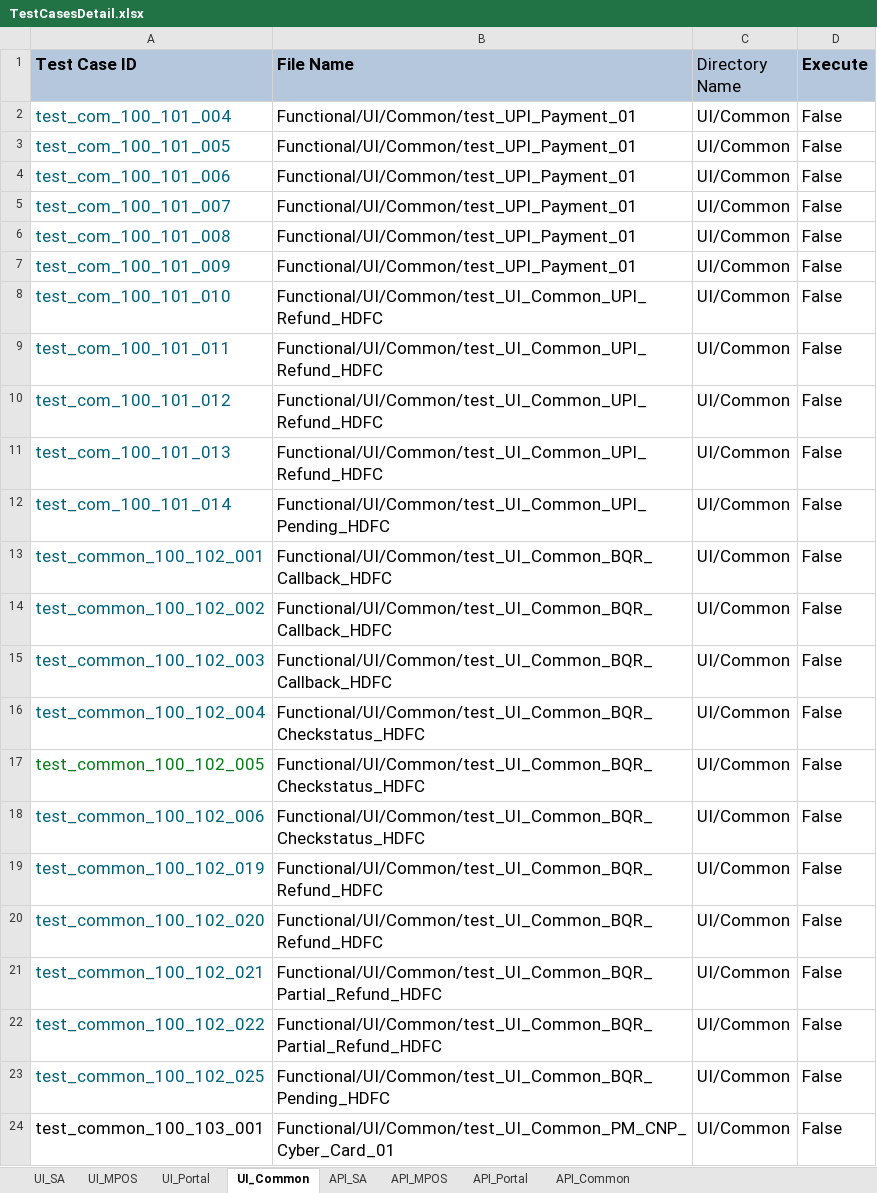
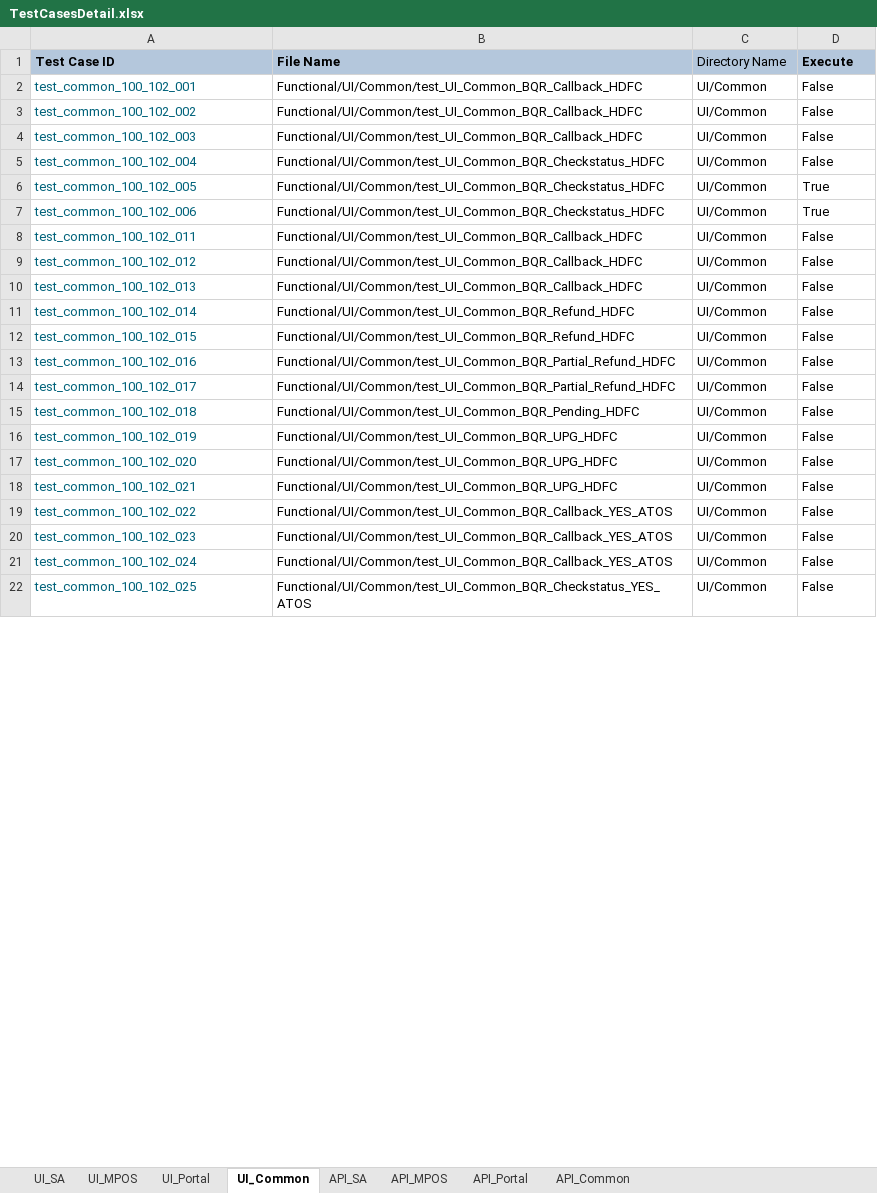
Before and after one commit to tularamsa1/ezeauto-rearch-automation-claude, an Excel workbook: DataProvider/TestCasesDetail.xlsx, sheet UI_Common, drawn as a sheet; only a part is shown; values as stored, in another font and other column widths than the file's, no borders; removed rows and columns are numbered as before the commit, all else as after; the diff covers the shown part only; the diff names each change by its address in the sheet, - before the commit and + after, or states it on an @@ line.

Commit message:
after hdfc pg

```diff
--- a/DataProvider/TestCasesDetail.xlsx (sheet UI_Common)
+++ b/DataProvider/TestCasesDetail.xlsx (sheet UI_Common)
@@ A1:D1 text size: smaller @@
-row 2: test_com_100_101_004 | Functional/UI/Common/test_UPI_Payment_01 | UI/Common | False
-row 3: test_com_100_101_005 | Functional/UI/Common/test_UPI_Payment_01 | UI/Common | False
-row 4: test_com_100_101_006 | Functional/UI/Common/test_UPI_Payment_01 | UI/Common | False
-row 5: test_com_100_101_007 | Functional/UI/Common/test_UPI_Payment_01 | UI/Common | False
-row 6: test_com_100_101_008 | Functional/UI/Common/test_UPI_Payment_01 | UI/Common | False
-row 7: test_com_100_101_009 | Functional/UI/Common/test_UPI_Payment_01 | UI/Common | False
-row 8: test_com_100_101_010 | Functional/UI/Common/test_UI_Common_UPI_Refund_HDFC | UI/Common | False
-row 9: test_com_100_101_011 | Functional/UI/Common/test_UI_Common_UPI_Refund_HDFC | UI/Common | False
-row 10: test_com_100_101_012 | Functional/UI/Common/test_UI_Common_UPI_Refund_HDFC | UI/Common | False
-row 11: test_com_100_101_013 | Functional/UI/Common/test_UI_Common_UPI_Refund_HDFC | UI/Common | False
-row 12: test_com_100_101_014 | Functional/UI/Common/test_UI_Common_UPI_Pending_HDFC | UI/Common | False
@@ A2:D7 text size: smaller @@
-A6 text colour: #067D17
+A6 text colour: #00627A
-D6:D7 (Execute): False
+D6:D7 (Execute): True
+row 8: test_common_100_102_011 | Functional/UI/Common/test_UI_Common_BQR_Callback_HDFC | UI/Common | False
+row 9: test_common_100_102_012 | Functional/UI/Common/test_UI_Common_BQR_Callback_HDFC | UI/Common | False
+row 10: test_common_100_102_013 | Functional/UI/Common/test_UI_Common_BQR_Callback_HDFC | UI/Common | False
+row 11: test_common_100_102_014 | Functional/UI/Common/test_UI_Common_BQR_Refund_HDFC | UI/Common | False
+row 12: test_common_100_102_015 | Functional/UI/Common/test_UI_Common_BQR_Refund_HDFC | UI/Common | False
+row 13: test_common_100_102_016 | Functional/UI/Common/test_UI_Common_BQR_Partial_Refund_HDFC | UI/Common | False
+row 14: test_common_100_102_017 | Functional/UI/Common/test_UI_Common_BQR_Partial_Refund_HDFC | UI/Common | False
+row 15: test_common_100_102_018 | Functional/UI/Common/test_UI_Common_BQR_Pending_HDFC | UI/Common | False
@@ A16:D19 text size: smaller @@
-B16:B17 (File Name): Functional/UI/Common/test_UI_Common_BQR_Refund_HDFC
+B16:B17 (File Name): Functional/UI/Common/test_UI_Common_BQR_UPG_HDFC
-B18 (File Name): Functional/UI/Common/test_UI_Common_BQR_Partial_Refund_HDFC
+B18 (File Name): Functional/UI/Common/test_UI_Common_BQR_UPG_HDFC
-B19 (File Name): Functional/UI/Common/test_UI_Common_BQR_Partial_Refund_HDFC
+B19 (File Name): Functional/UI/Common/test_UI_Common_BQR_Callback_YES_ATOS
+row 20: test_common_100_102_023 | Functional/UI/Common/test_UI_Common_BQR_Callback_YES_ATOS | UI/Common | False
+row 21: test_common_100_102_024 | Functional/UI/Common/test_UI_Common_BQR_Callback_YES_ATOS | UI/Common | False
@@ A22:D22 text size: smaller @@
-B22 (File Name): Functional/UI/Common/test_UI_Common_BQR_Pending_HDFC
+B22 (File Name): Functional/UI/Common/test_UI_Common_BQR_Checkstatus_YES_ATOS
-row 24: test_common_100_103_001 | Functional/UI/Common/test_UI_Common_PM_CNP_Cyber_Card_01 | UI/Common | False
```
Also changed, not shown: 4 edited cells and cell formats elsewhere in this sheet, sheet UI_SA, 24 other files.
